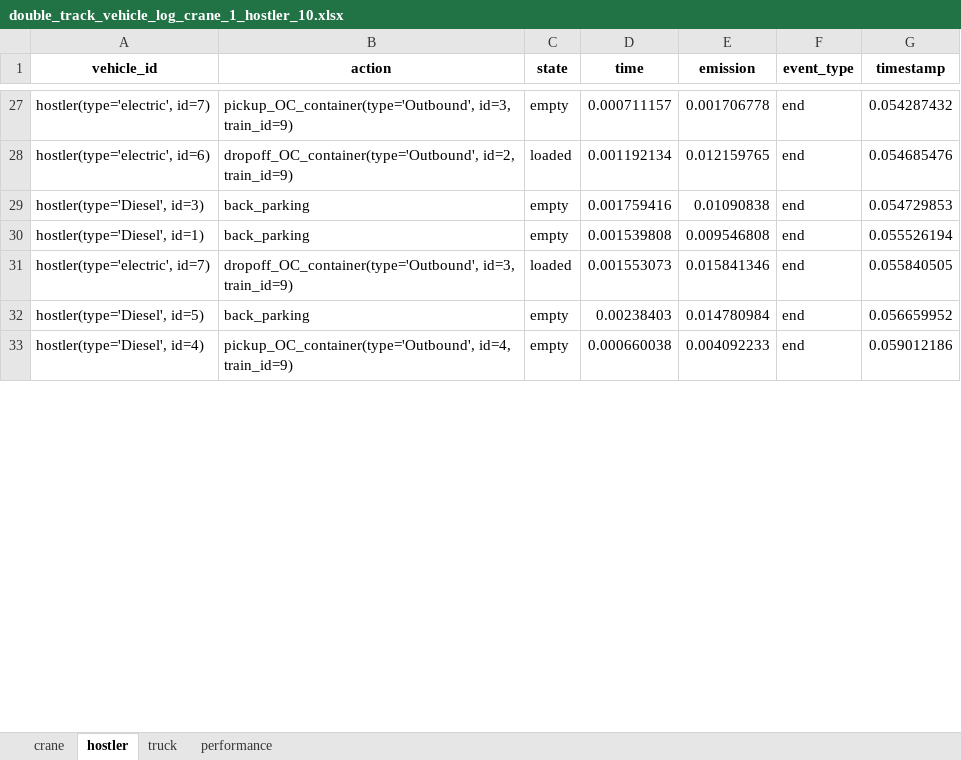
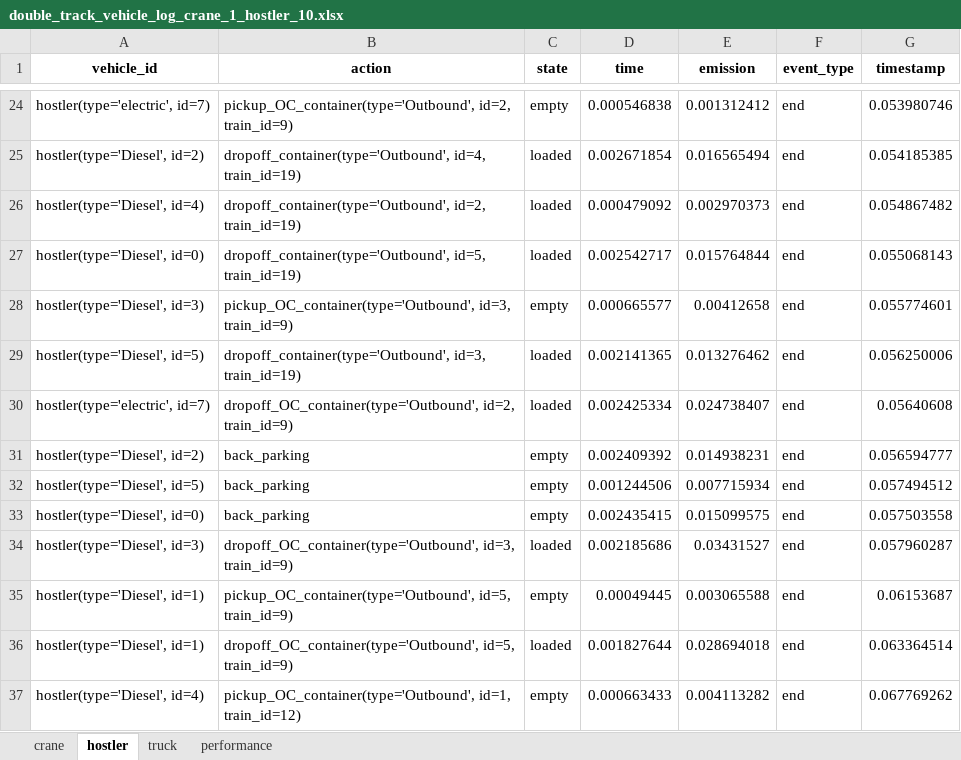
Before and after one commit to NREL/altrios, an Excel workbook: python/demos/double_track_results/double_track_vehicle_log_crane_1_hostler_10.xlsx, sheet hostler, drawn as a sheet; only a part is shown, gaps mark what is left out; values as stored, in another font and other column widths than the file's, no borders; removed rows and columns are numbered as before the commit, all else as after; the diff covers the shown part only; the diff names each change by its address in the sheet, - before the commit and + after, or states it on an @@ line.

```diff
--- a/python/demos/double_track_results/double_track_vehicle_log_crane_1_hostler_10.xlsx (sheet hostler)
+++ b/python/demos/double_track_results/double_track_vehicle_log_crane_1_hostler_10.xlsx (sheet hostler)
-B24 (action): pickup_OC_container(type='Outbound', id=3, train_id=9)
+B24 (action): pickup_OC_container(type='Outbound', id=2, train_id=9)
-D24 (time): 0.000711157
+D24 (time): 0.000546838
-E24 (emission): 0.001706778
+E24 (emission): 0.001312412
-G24 (timestamp): 0.054287432
+G24 (timestamp): 0.053980746
-row 28: hostler(type='electric', id=6) | dropoff_OC_container(type='Outbound', id=2, train_id=9) | loaded | 0.001192134 | 0.012159765 | end | 0.054685476
+row 25: hostler(type='Diesel', id=2) | dropoff_container(type='Outbound', id=4, train_id=19) | loaded | 0.002671854 | 0.016565494 | end | 0.054185385
+row 26: hostler(type='Diesel', id=4) | dropoff_container(type='Outbound', id=2, train_id=19) | loaded | 0.000479092 | 0.002970373 | end | 0.054867482
+row 27: hostler(type='Diesel', id=0) | dropoff_container(type='Outbound', id=5, train_id=19) | loaded | 0.002542717 | 0.015764844 | end | 0.055068143
-B28 (action): back_parking
+B28 (action): pickup_OC_container(type='Outbound', id=3, train_id=9)
-D28 (time): 0.001759416
+D28 (time): 0.000665577
-E28 (emission): 0.01090838
+E28 (emission): 0.00412658
-G28 (timestamp): 0.054729853
+G28 (timestamp): 0.055774601
-row 30: hostler(type='Diesel', id=1) | back_parking | empty | 0.001539808 | 0.009546808 | end | 0.055526194
+row 29: hostler(type='Diesel', id=5) | dropoff_container(type='Outbound', id=3, train_id=19) | loaded | 0.002141365 | 0.013276462 | end | 0.056250006
-B30 (action): dropoff_OC_container(type='Outbound', id=3, train_id=9)
+B30 (action): dropoff_OC_container(type='Outbound', id=2, train_id=9)
-D30 (time): 0.001553073
+D30 (time): 0.002425334
-E30 (emission): 0.015841346
+E30 (emission): 0.024738407
-G30 (timestamp): 0.055840505
+G30 (timestamp): 0.05640608
+row 31: hostler(type='Diesel', id=2) | back_parking | empty | 0.002409392 | 0.014938231 | end | 0.056594777
-D32 (time): 0.00238403
+D32 (time): 0.001244506
-E32 (emission): 0.014780984
+E32 (emission): 0.007715934
-G32 (timestamp): 0.056659952
+G32 (timestamp): 0.057494512
+row 33: hostler(type='Diesel', id=0) | back_parking | empty | 0.002435415 | 0.015099575 | end | 0.057503558
+row 34: hostler(type='Diesel', id=3) | dropoff_OC_container(type='Outbound', id=3, train_id=9) | loaded | 0.002185686 | 0.03431527 | end | 0.057960287
+row 35: hostler(type='Diesel', id=1) | pickup_OC_container(type='Outbound', id=5, train_id=9) | empty | 0.00049445 | 0.003065588 | end | 0.06153687
+row 36: hostler(type='Diesel', id=1) | dropoff_OC_container(type='Outbound', id=5, train_id=9) | loaded | 0.001827644 | 0.028694018 | end | 0.063364514
-B37 (action): pickup_OC_container(type='Outbound', id=4, train_id=9)
+B37 (action): pickup_OC_container(type='Outbound', id=1, train_id=12)
-D37 (time): 0.000660038
+D37 (time): 0.000663433
-E37 (emission): 0.004092233
+E37 (emission): 0.004113282
-G37 (timestamp): 0.059012186
+G37 (timestamp): 0.067769262
```
Also changed, not shown: 9 added rows, 18 removed rows and 48 edited cells elsewhere in this sheet, sheet truck, sheet crane, sheet performance, python/demos/double_track_results/double_track_simulation_crane_1_hostler_10.xlsx, 1 other file.
